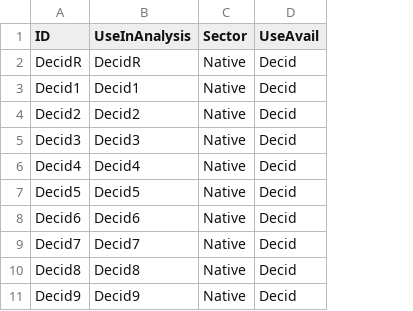
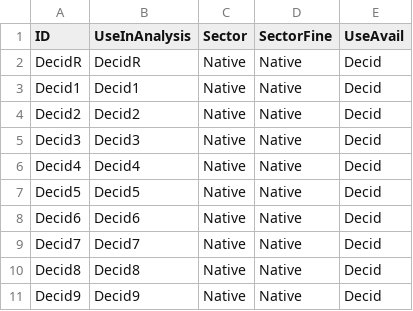
Before and after one commit to psolymos/abmianalytics, a CSV file: lookup/lookup-veg-hf-age-v2020.csv, drawn as a sheet; only a part is shown; the diff names each change by its address in the sheet, - before the commit and + after, or states it on an @@ line.

Commit message:
SectorFine added

```diff
--- a/lookup/lookup-veg-hf-age-v2020.csv
+++ b/lookup/lookup-veg-hf-age-v2020.csv
+column D (SectorFine), rows 2-11: all Native
```
Also changed, not shown: lookup/lookup-soil-hf-v2020.csv.
